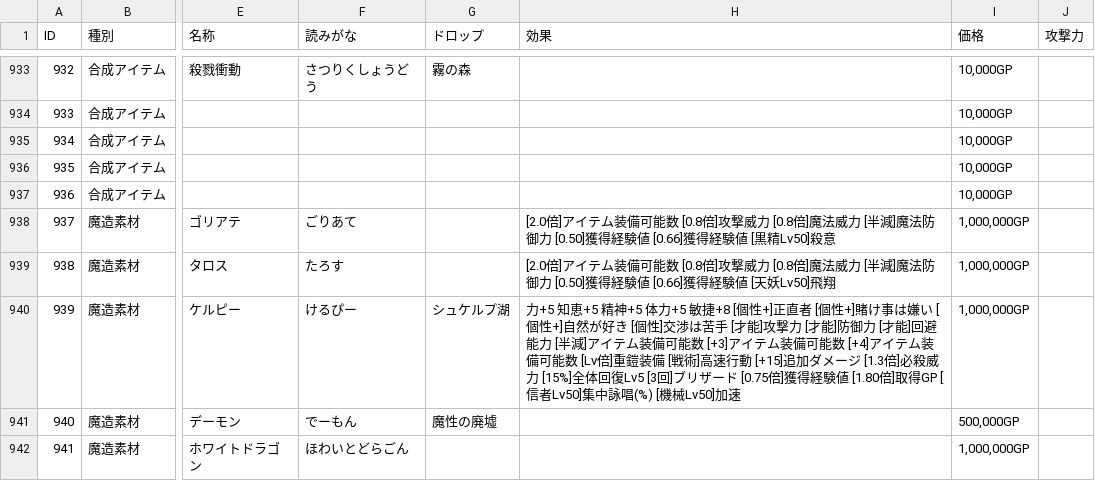
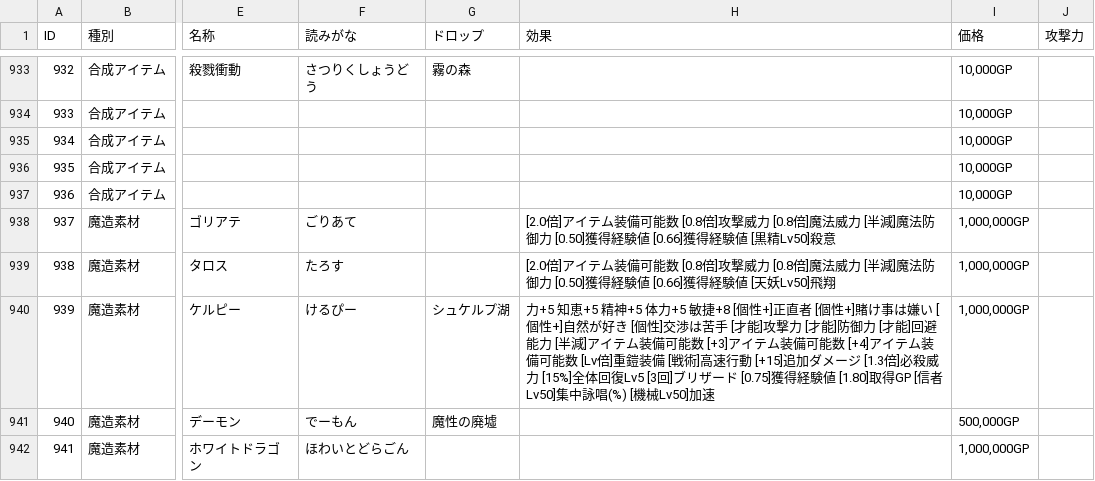
Before and after one commit to yamap55/guild-story2-search, a CSV file: master/item.csv, drawn as a sheet; only a part is shown, gaps mark what is left out; the diff names each change by its address in the sheet, - before the commit and + after, or states it on an @@ line.

```diff
--- a/master/item.csv
+++ b/master/item.csv
-H940 (効果): …ザード [0.75倍]獲得経験値 [1.80倍]取得GP […
+H940 (効果): …ザード [0.75]獲得経験値 [1.80]取得GP […
```
Also changed, not shown: master/skill.csv.
